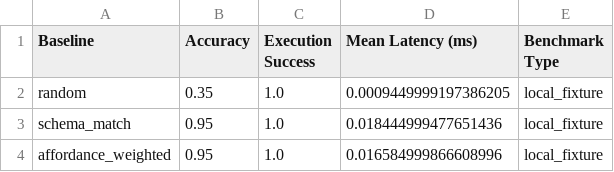
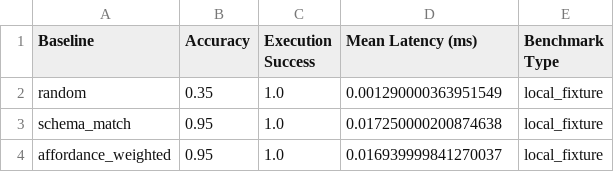
Before and after one commit to q2805187159/scf-agent-papers, a CSV file: papers/paper4-efe-tool-selection/evidence/table1_baselines.csv, drawn as a sheet.

```diff
--- a/papers/paper4-efe-tool-selection/evidence/table1_baselines.csv
+++ b/papers/paper4-efe-tool-selection/evidence/table1_baselines.csv
@@ -1,4 +1,4 @@
 Baseline,Accuracy,Execution Success,Mean Latency (ms),Benchmark Type
-random,0.35,1.0,0.0009449999197386205,local_fixture
-schema_match,0.95,1.0,0.018444999477651436,local_fixture
-affordance_weighted,0.95,1.0,0.016584999866608996,local_fixture
+random,0.35,1.0,0.001290000363951549,local_fixture
+schema_match,0.95,1.0,0.017250000200874638,local_fixture
+affordance_weighted,0.95,1.0,0.016939999841270037,local_fixture
```
Also changed, not shown: papers/paper4-efe-tool-selection/evidence/table2_ablation.csv, papers/paper4-efe-tool-selection/evidence/table5_official_status.csv, 13 other files.
